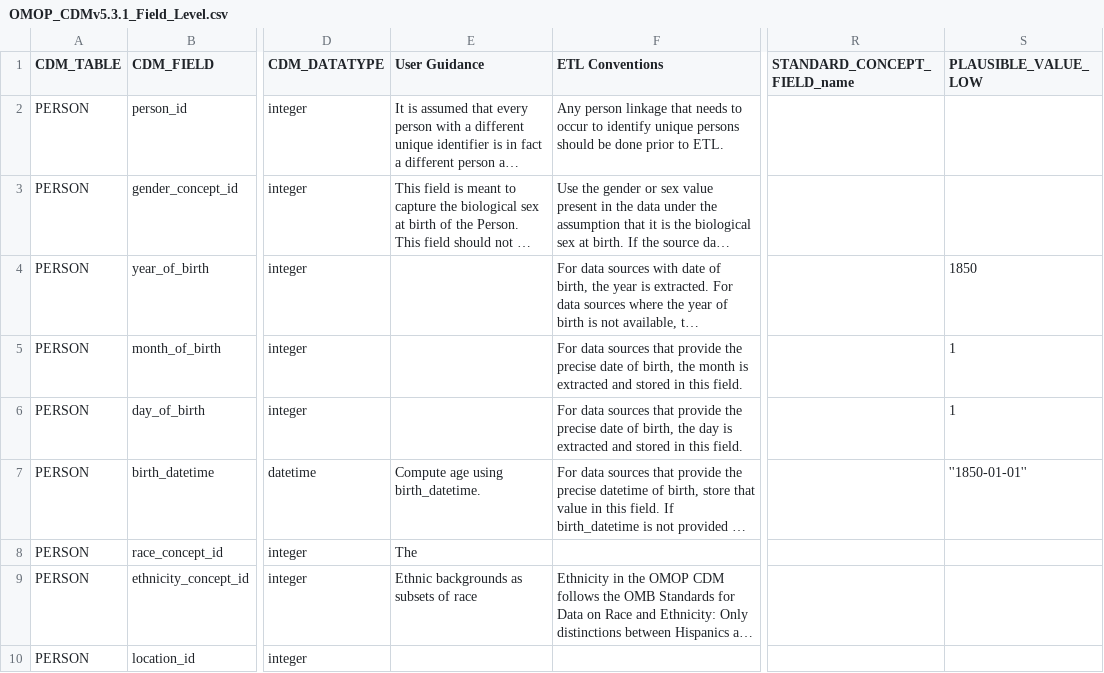
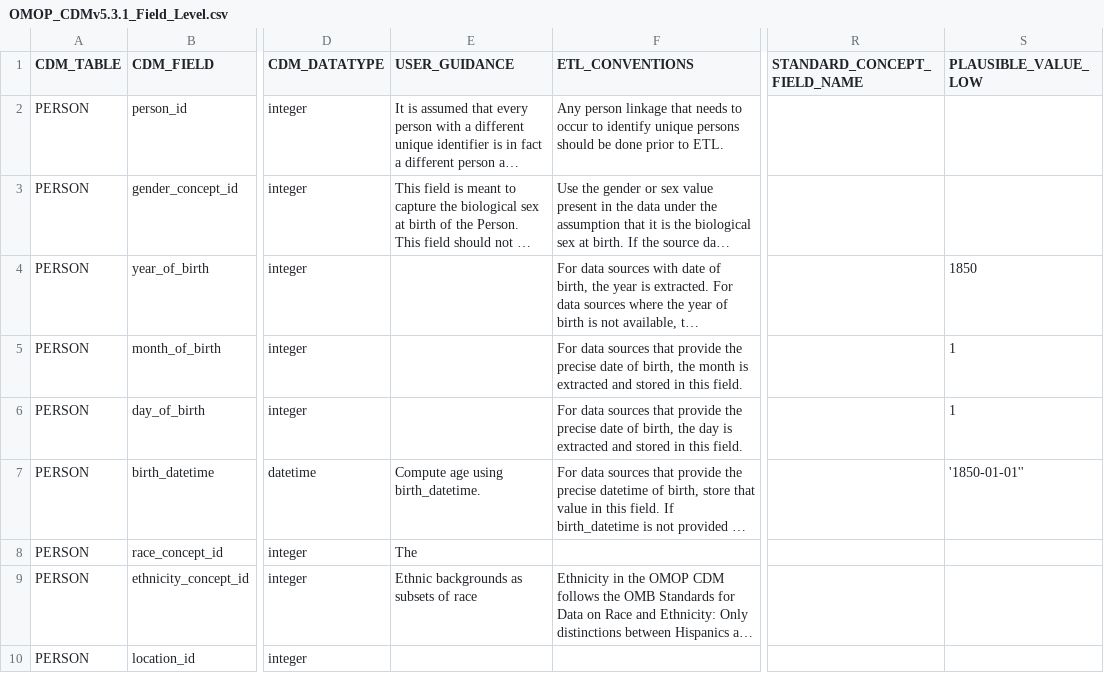
Before and after one commit to Miimansa/Miimansa-DQD, a CSV file: inst/csv/OMOP_CDMv5.3.1_Field_Level.csv, drawn as a sheet; only a part is shown, gaps mark what is left out; long unchanged cells end in …; the diff names each change by its address in the sheet, - before the commit and + after, or states it on an @@ line.

```diff
--- a/inst/csv/OMOP_CDMv5.3.1_Field_Level.csv
+++ b/inst/csv/OMOP_CDMv5.3.1_Field_Level.csv
-E1: User Guidance
+E1: USER_GUIDANCE
-F1: ETL Conventions
+F1: ETL_CONVENTIONS
-R1: STANDARD_CONCEPT_FIELD_name
+R1: STANDARD_CONCEPT_FIELD_NAME
-S7 (PLAUSIBLE_VALUE_LOW): ''1850-01-01''
+S7 (PLAUSIBLE_VALUE_LOW): '1850-01-01''
```
Also changed, not shown: inst/csv/OMOP_CDMv5.3.1_Check_Descriptions.csv.
